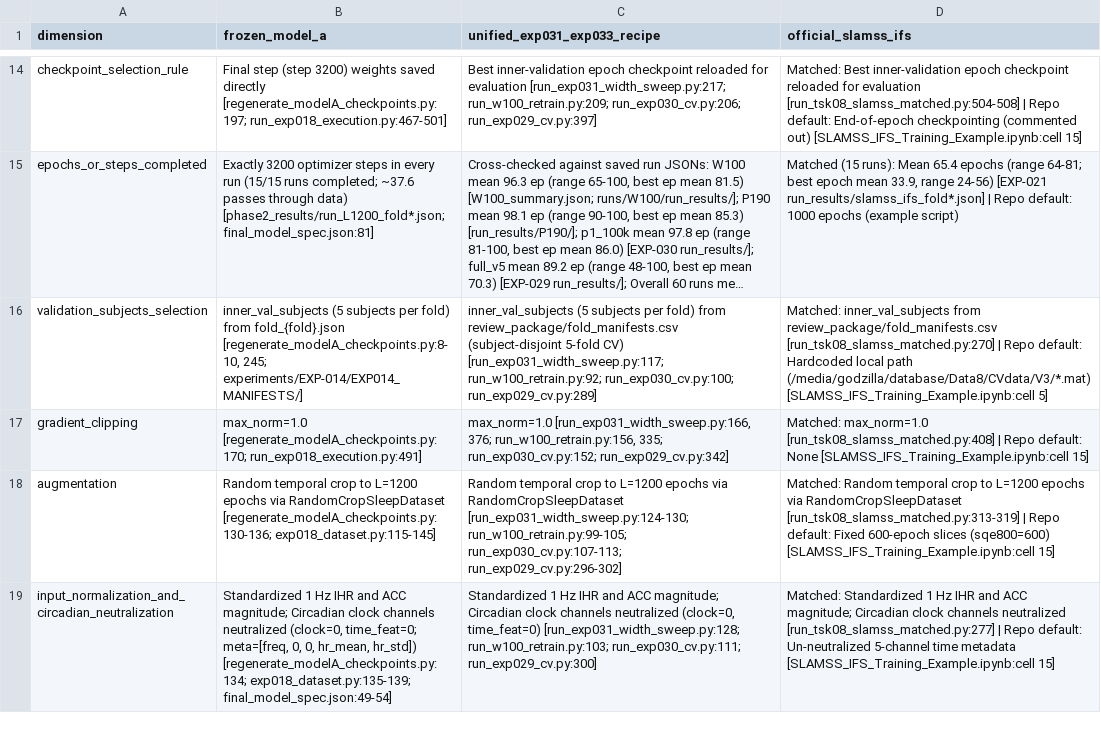
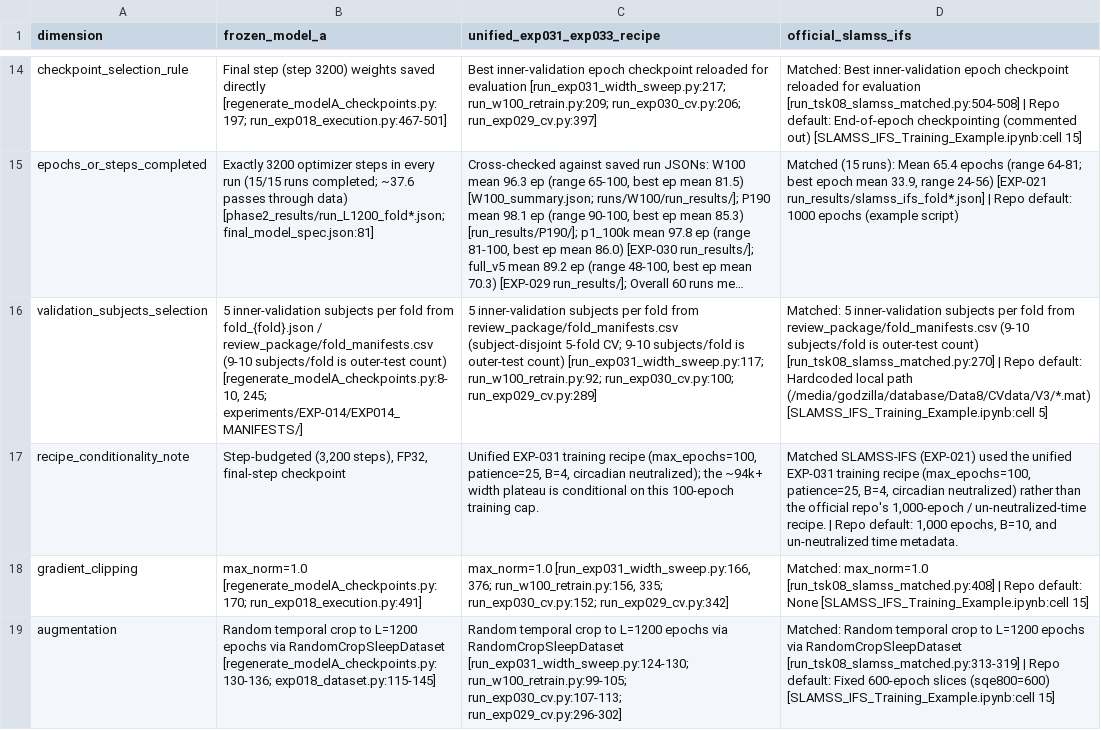
Before and after one commit to jbjoyk/A-Multi-Night-Instantaneous-Heart-Rate-and-Accelerometry-, a CSV file: experiments/EXP-031/recipe_comparison_table.csv, drawn as a sheet; only a part is shown, gaps mark what is left out; the shorter side is filled out with more unchanged rows; long unchanged cells end in …; the diff names each change by its address in the sheet, - before the commit and + after, or states it on an @@ line.

Commit message:
audit: fix Addendum(v) param counts, validation subject counts, personalization framing, and EF-11 citation gate

```diff
--- a/experiments/EXP-031/recipe_comparison_table.csv
+++ b/experiments/EXP-031/recipe_comparison_table.csv
-B16 (frozen_model_a): inner_val_subjects (5 subjects per fold) from fold_{fold}.json [regenerate_modelA_checkpoints.py:8-10, 245;…
+B16 (frozen_model_a): 5 inner-validation subjects per fold from fold_{fold}.json / review_package/fold_manifests.csv (9-10 subjects/fold is outer-test count) [regenerate_modelA_checkpoints.py:8-10, 245;…
-C16 (unified_exp031_exp033_recipe): inner_val_subjects (5 subjects per fold) from review_package/fold_manifests.csv (subject-disjoint 5-fold CV) [run_exp031_width_sweep.py:117; run_w100_retrain.py:92;…
+C16 (unified_exp031_exp033_recipe): 5 inner-validation subjects per fold from review_package/fold_manifests.csv (subject-disjoint 5-fold CV; 9-10 subjects/fold is outer-test count) [run_exp031_width_sweep.py:117; run_w100_retrain.py:92;…
-D16 (official_slamss_ifs): Matched: inner_val_subjects from review_package/fold_manifests.csv [run_tsk08_slamss_matched.py:270] |…
+D16 (official_slamss_ifs): Matched: 5 inner-validation subjects per fold from review_package/fold_manifests.csv (9-10 subjects/fold is outer-test count) [run_tsk08_slamss_matched.py:270] |…
+row 17: recipe_conditionality_note | Step-budgeted (3,200 steps), FP32, final-step checkpoint | Unified EXP-031 training recipe (max_epochs=100, patience=25, B=4, circadian neutralized); the ~94k+ width plateau is conditional on this 100-epoch training cap. | Matched SLAMSS-IFS (EXP-021) used the unified EXP-031 training recipe (max_epochs=100, patience=25, B=4, circadian neutralized) rather than the official repo's 1,000-epoch / un-neutralized-time recipe. | Repo default: 1,000 epochs, B=10, and un-neutralized time metadata.
```
Also changed, not shown: docs/verification/verification_report.csv, 8 other files.
